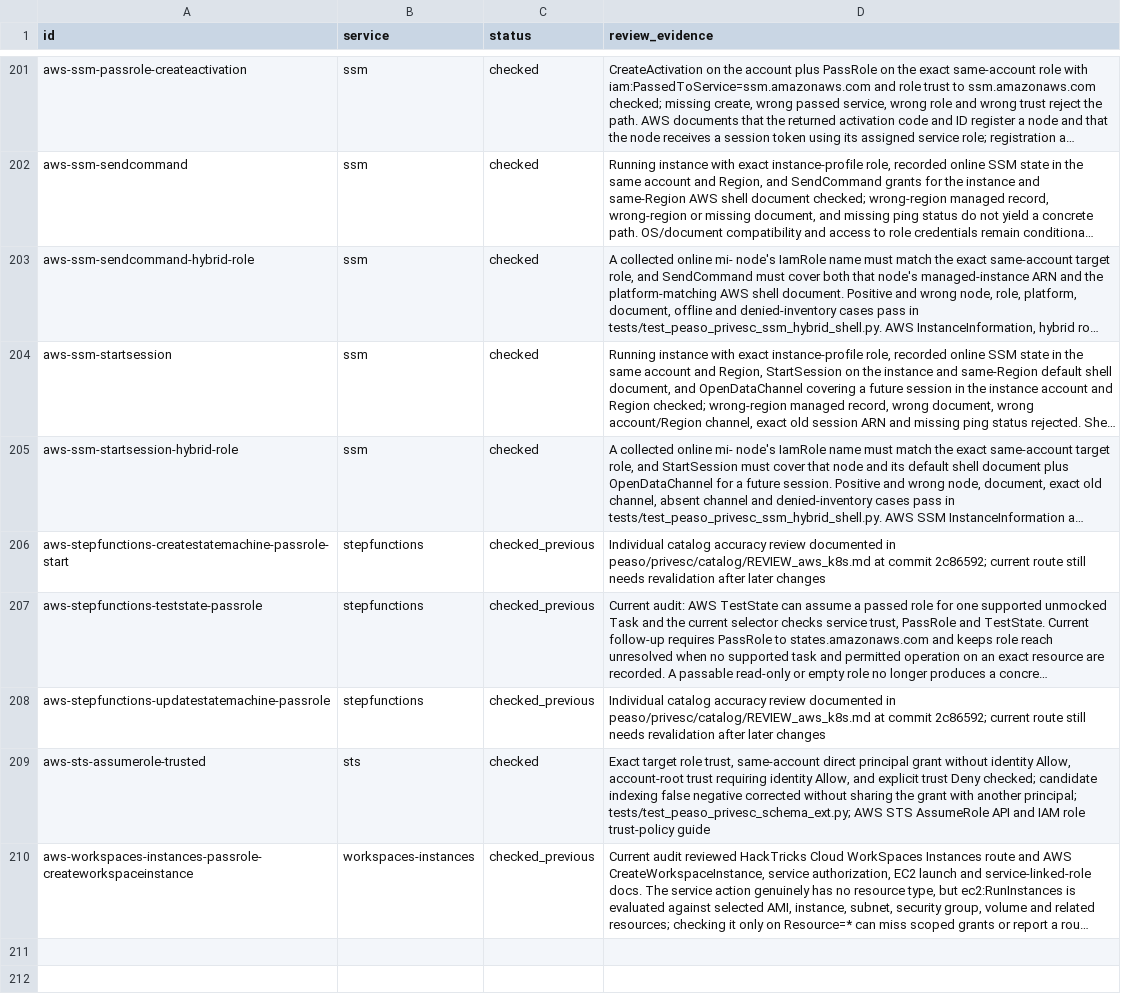
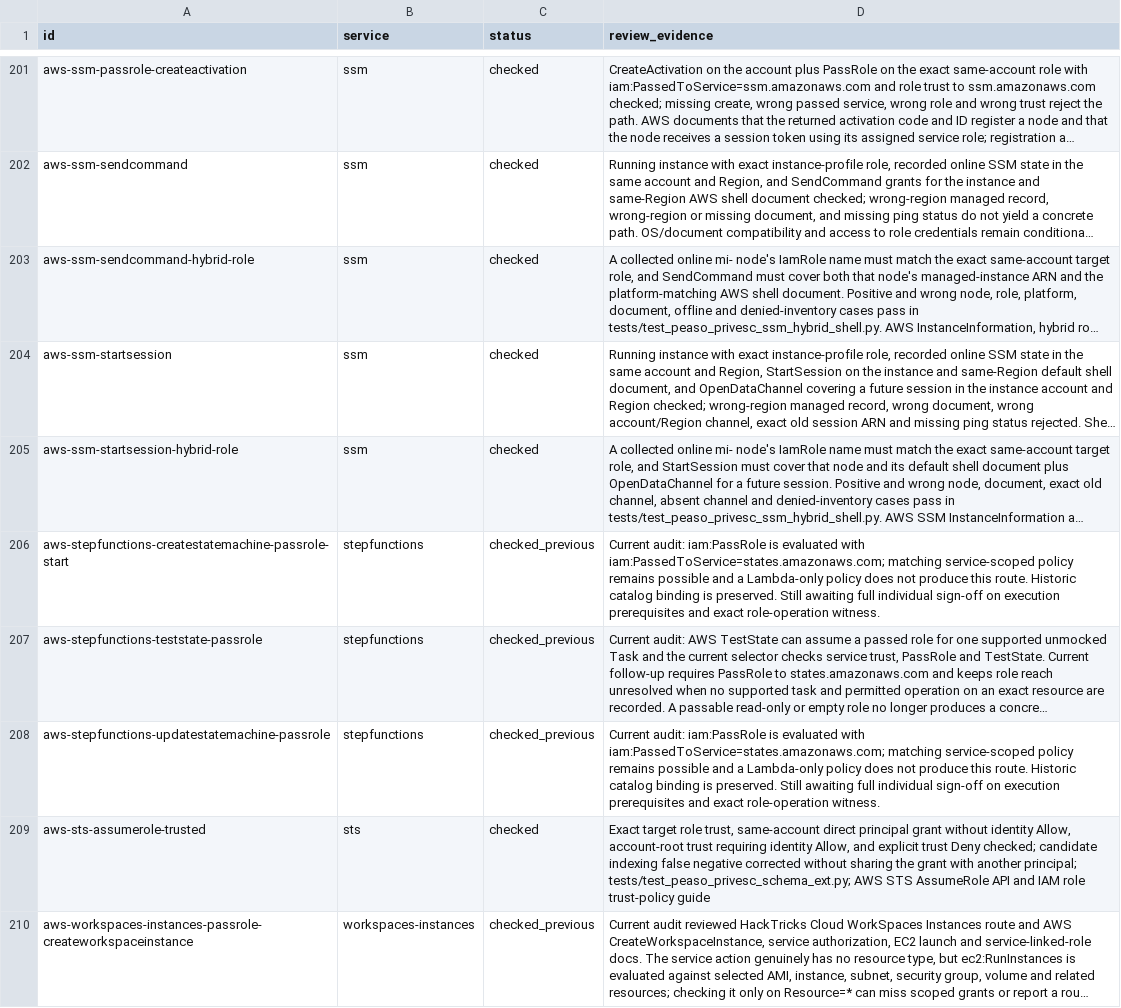
Before and after one commit to peass-ng/Blue-CloudPEASS, a TSV file: work_aws_privesc_review/technique-status.tsv, drawn as a sheet; only a part is shown, gaps mark what is left out; long unchanged cells end in …; the diff names each change by its address in the sheet, - before the commit and + after, or states it on an @@ line.

Commit message:
Bind Step Functions PassRole checks to service context

```diff
--- a/work_aws_privesc_review/technique-status.tsv
+++ b/work_aws_privesc_review/technique-status.tsv
-D206 (review_evidence): Individual catalog accuracy review documented in peaso/privesc/catalog/REVIEW_aws_k8s.md at commit 2c86592; current route still needs revalidation after later changes
+D206 (review_evidence): Current audit: iam:PassRole is evaluated with iam:PassedToService=states.amazonaws.com; matching service-scoped policy remains possible and a Lambda-only policy does not produce this route. Historic catalog binding is preserved. Still awaiting full individual sign-off on execution prerequisites and exact role-operation witness.
-D208 (review_evidence): Individual catalog accuracy review documented in peaso/privesc/catalog/REVIEW_aws_k8s.md at commit 2c86592; current route still needs revalidation after later changes
+D208 (review_evidence): Current audit: iam:PassRole is evaluated with iam:PassedToService=states.amazonaws.com; matching service-scoped policy remains possible and a Lambda-only policy does not produce this route. Historic catalog binding is preserved. Still awaiting full individual sign-off on execution prerequisites and exact role-operation witness.
```
Also changed, not shown: 7 other files.
